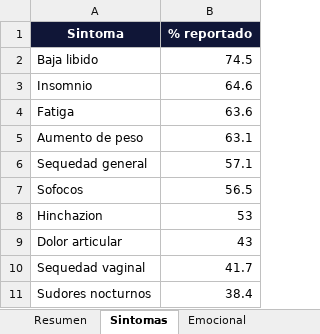
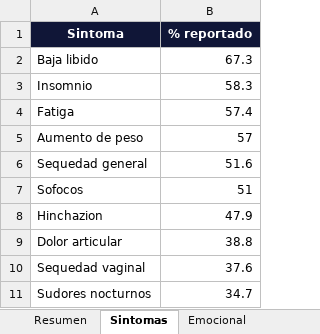
Before and after one commit to CrisDOMMA/domma-data-dashboard, an Excel workbook: DOMMA_Analisis_Menopausia_BA.xlsx, sheet Sintomas, drawn as a sheet; values as stored, in another font and other column widths than the file's, no borders; the diff names each change by its address in the sheet, - before the commit and + after, or states it on an @@ line.

```diff
--- a/DOMMA_Analisis_Menopausia_BA.xlsx (sheet Sintomas)
+++ b/DOMMA_Analisis_Menopausia_BA.xlsx (sheet Sintomas)
-B2 (% reportado): 74.5
+B2 (% reportado): 67.3
-B3 (% reportado): 64.6
+B3 (% reportado): 58.3
-B4 (% reportado): 63.6
+B4 (% reportado): 57.4
-B5 (% reportado): 63.1
+B5 (% reportado): 57
-B6 (% reportado): 57.1
+B6 (% reportado): 51.6
-B7 (% reportado): 56.5
+B7 (% reportado): 51
-B8 (% reportado): 53
+B8 (% reportado): 47.9
-B9 (% reportado): 43
+B9 (% reportado): 38.8
-B10 (% reportado): 41.7
+B10 (% reportado): 37.6
-B11 (% reportado): 38.4
+B11 (% reportado): 34.7
```
Also changed, not shown: sheet Fase menstrual, sheet Emocional, sheet Canales, sheet Resumen.
